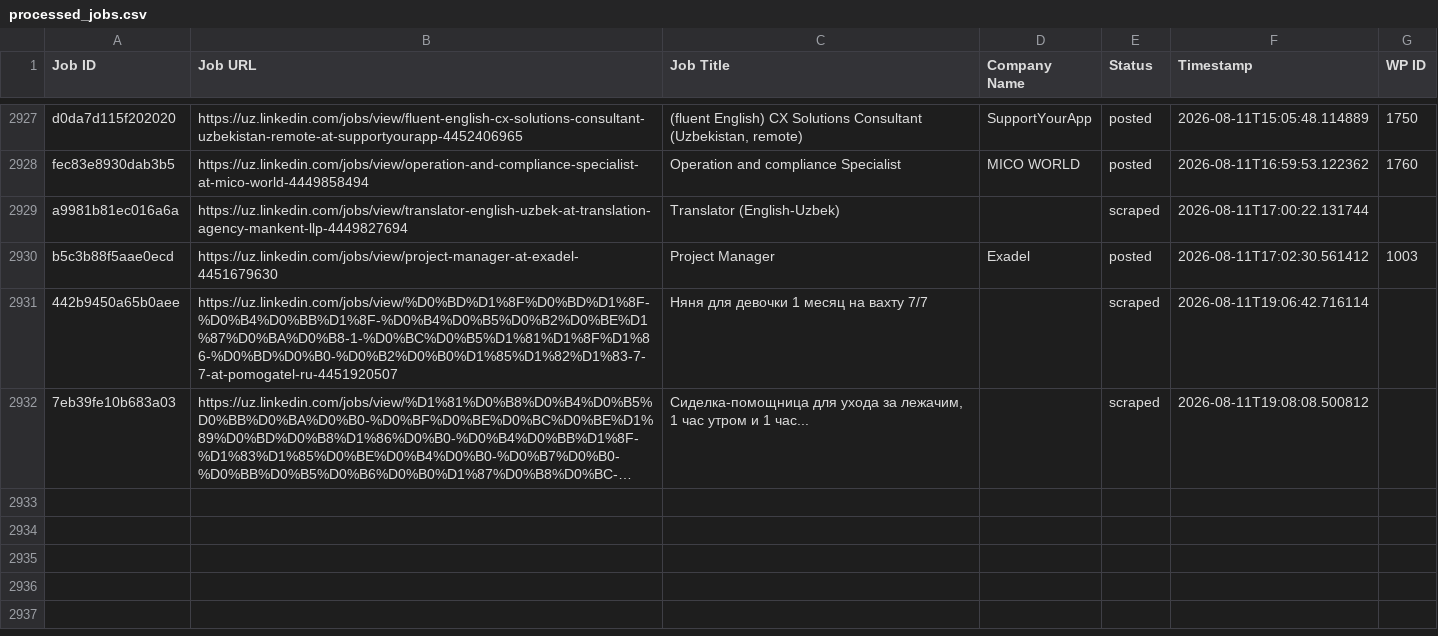
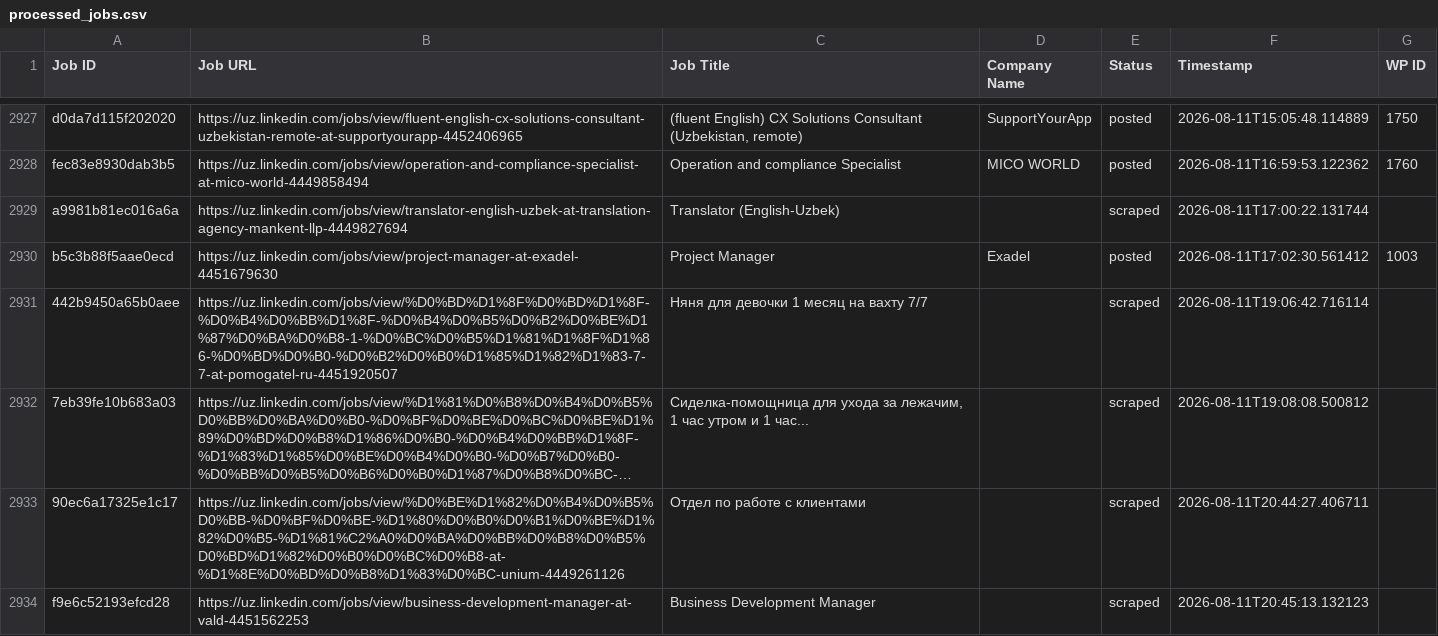
Before and after one commit to innovationinc2000/uz, a CSV file: processed_jobs.csv, drawn as a sheet; only a part is shown, gaps mark what is left out; long unchanged cells end in …; the diff names each change by its address in the sheet, - before the commit and + after, or states it on an @@ line.

```diff
--- a/processed_jobs.csv
+++ b/processed_jobs.csv
+row 2933: 90ec6a17325e1c17 | https://uz.linkedin.com/jobs/view/%D0%BE%D1%82%D0%B4%D0%B5%D0%BB-%D0%BF%D0%BE-%D1%80%D0%B0%D0%B1%D0%BE%D1%82%D0%B5-%D1%81%C2%A0%D0%BA%D0%BB%D0%B8%D0%B5%D0%BD%D1%82%D0%B0%D0%BC%D0%B8-at-%D1%8E%D0%BD%D0%B8%D1%83%D0%BC-unium-4449261126 | Отдел по работе с клиентами |  | scraped | 2026-08-11T20:44:27.406711
+row 2934: f9e6c52193efcd28 | https://uz.linkedin.com/jobs/view/business-development-manager-at-vald-4451562253 | Business Development Manager |  | scraped | 2026-08-11T20:45:13.132123
```
